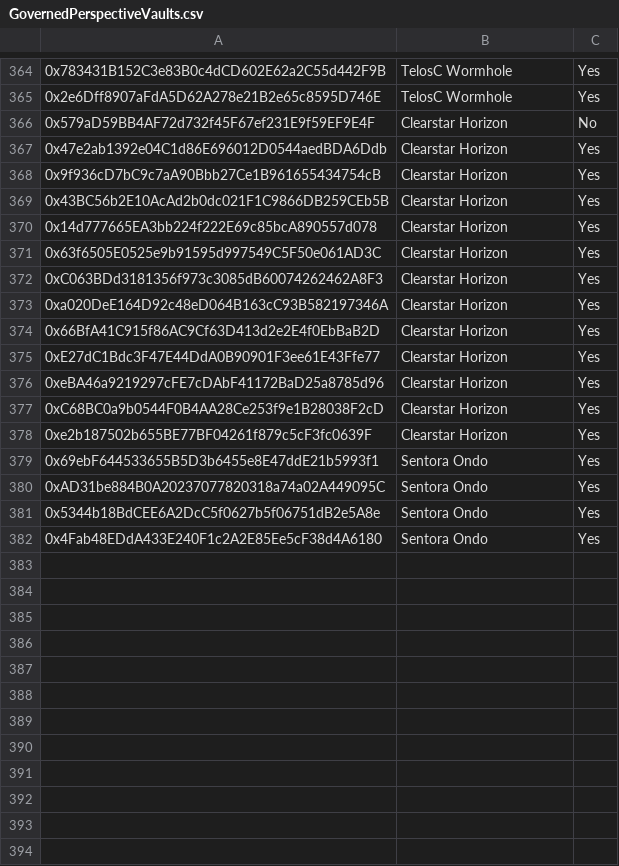
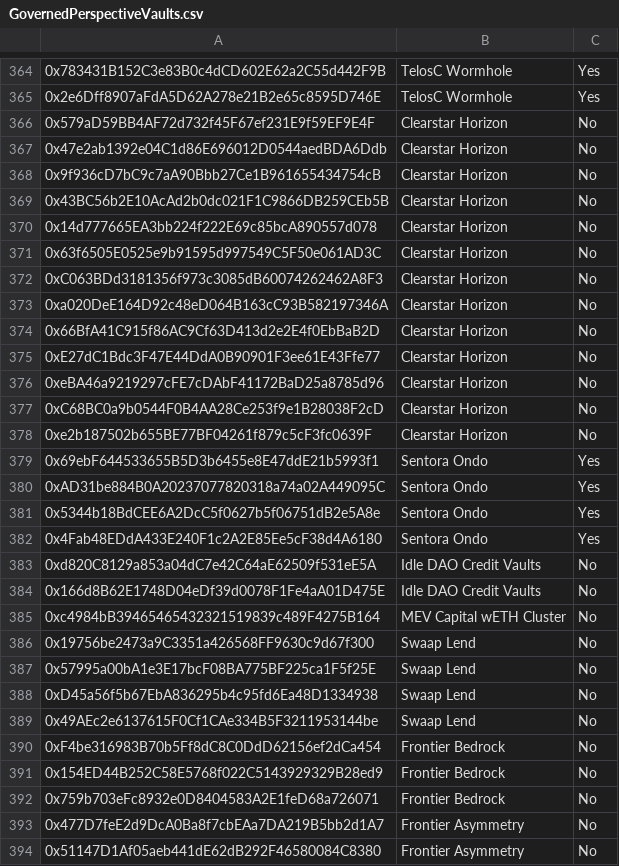
Before and after one commit to euler-xyz/evk-periphery, a CSV file: script/production/mainnet/governedPerspectiveVaults/GovernedPerspectiveVaults.csv, drawn as a sheet; only a part is shown, gaps mark what is left out; the diff covers the shown part only; the diff names each change by its address in the sheet, - before the commit and + after, or states it on an @@ line.

```diff
--- a/script/production/mainnet/governedPerspectiveVaults/GovernedPerspectiveVaults.csv
+++ b/script/production/mainnet/governedPerspectiveVaults/GovernedPerspectiveVaults.csv
-C367:C378: Yes
+C367:C378: No
+row 383: 0xd820C8129a853a04dC7e42C64aE62509f531eE5A | Idle DAO Credit Vaults | No
+row 384: 0x166d8B62E1748D04eDf39d0078F1Fe4aA01D475E | Idle DAO Credit Vaults | No
+row 385: 0xc4984bB39465465432321519839c489F4275B164 | MEV Capital wETH Cluster | No
+row 386: 0x19756be2473a9C3351a426568FF9630c9d67f300 | Swaap Lend | No
+row 387: 0x57995a00bA1e3E17bcF08BA775BF225ca1F5f25E | Swaap Lend | No
+row 388: 0xD45a56f5b67EbA836295b4c95fd6Ea48D1334938 | Swaap Lend | No
+row 389: 0x49AEc2e6137615F0Cf1CAe334B5F3211953144be | Swaap Lend | No
+row 390: 0xF4be316983B70b5Ff8dC8C0DdD62156ef2dCa454 | Frontier Bedrock | No
+row 391: 0x154ED44B252C58E5768f022C5143929329B28ed9 | Frontier Bedrock | No
+row 392: 0x759b703eFc8932e0D8404583A2E1feD68a726071 | Frontier Bedrock | No
+row 393: 0x477D7feE2d9DcA0Ba8f7cbEAa7DA219B5bb2d1A7 | Frontier Asymmetry | No
+row 394: 0x51147D1Af05aeb441dE62dB292F46580084C8380 | Frontier Asymmetry | No
```
Also changed, not shown: 12 added rows and 60 edited cells elsewhere in this file, script/production/base/governedPerspectiveVaults/GovernedPerspectiveVaults.csv, script/production/berachain/governedPerspectiveVaults/GovernedPerspectiveVaults.csv, 10 other files.
